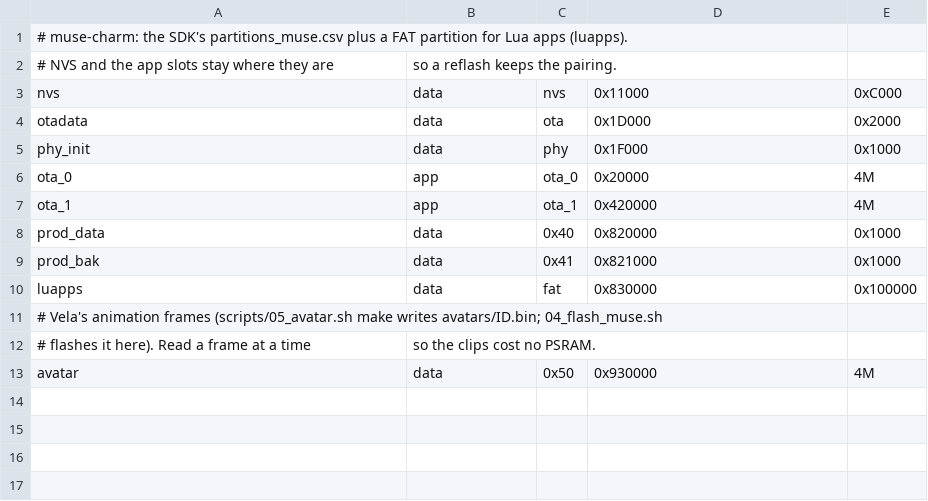
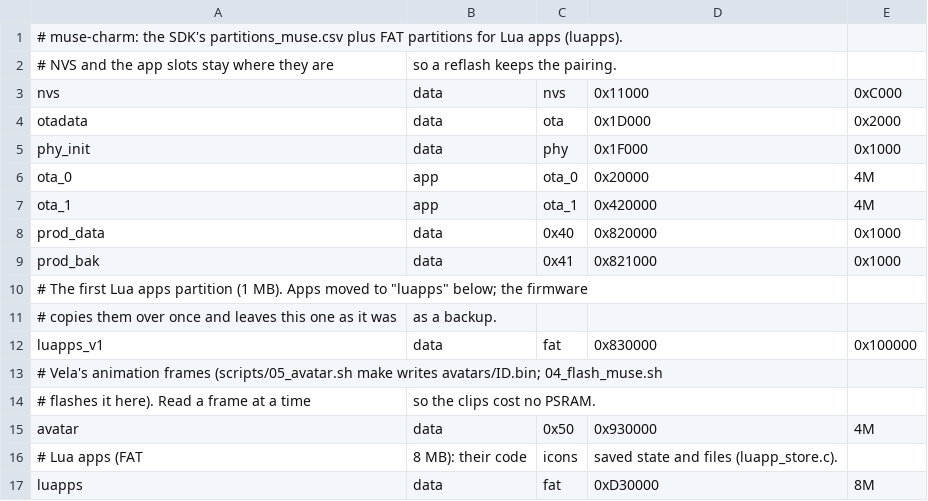
Before and after one commit to dayvson/muse-charm-apps, a CSV file: config/partitions-muse-charm.csv, drawn as a sheet.

Commit message:
Room for 64 Lua apps, and faster app networking
Launcher and storage:
- Up to 64 apps instead of 9 (LUAPP_MAX_APPS).
- Apps move to a new 8 MB "luapps" partition, in an apps/ folder (FAT's
  root holds only 512 entries). The first boot copies the apps, their
  files, saved state and alarms from the old 1 MB partition, renamed
  luapps_v1 and left as it was as a backup.
- The launcher keeps only the icons of the page showing and the next in
  memory (12 x 27 KB) and loads the others as pages turn, so more apps
  don't cost more PSRAM. Arrays sized by the cap are off the task stacks.
- luapp.admin list reports storage_kb and storage_free_kb.

Networking and Muse:
- http keeps its connection open for 20 s and resumes TLS sessions, so
  repeated requests to one host skip the handshakes.
- muse.ask queues the newest question while one is on its way or within
  the 5 s gap, instead of refusing it.
- luapp.run and luapp.send over the USB console print their real result.

README: the page order with the SDK's Reply page, the new app storage, and
the SDK commit.

Built and host-tested; not yet run on the board.

```diff
--- a/config/partitions-muse-charm.csv
+++ b/config/partitions-muse-charm.csv
@@ -1,2 +1,2 @@
-# muse-charm: the SDK's partitions_muse.csv plus a FAT partition for Lua apps (luapps).
+# muse-charm: the SDK's partitions_muse.csv plus FAT partitions for Lua apps (luapps).
 # NVS and the app slots stay where they are, so a reflash keeps the pairing.
@@ -9,3 +9,5 @@ prod_data, data, 0x40,    0x820000, 0x1000,
 prod_bak,  data, 0x41,    0x821000, 0x1000,
-luapps,    data, fat,     0x830000, 0x100000,
+# The first Lua apps partition (1 MB). Apps moved to "luapps" below; the firmware
+# copies them over once and leaves this one as it was, as a backup.
+luapps_v1, data, fat,     0x830000, 0x100000,
 # Vela's animation frames (scripts/05_avatar.sh make writes avatars/ID.bin; 04_flash_muse.sh
@@ -13 +15,3 @@ luapps,    data, fat,     0x830000, 0x100000,
 avatar,    data, 0x50,    0x930000, 4M,
+# Lua apps (FAT, 8 MB): their code, icons, saved state and files (luapp_store.c).
+luapps,    data, fat,     0xD30000, 8M,
```
Also changed, not shown: 14 other files.
